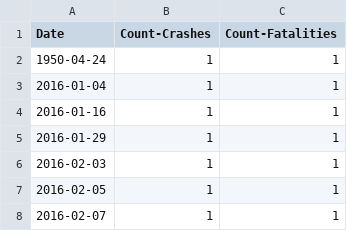
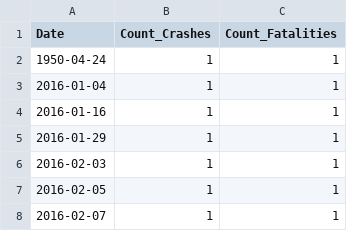
Before and after one commit to cnpeck/BYUAnalytics, a CSV file: crashsummary.csv, drawn as a sheet; only a part is shown.

```diff
--- a/crashsummary.csv
+++ b/crashsummary.csv
@@ -1,2 +1,2 @@
-Date,Count-Crashes,Count-Fatalities
+Date,Count_Crashes,Count_Fatalities
 1950-04-24,1,1
```
Also changed, not shown: 8 other files.
